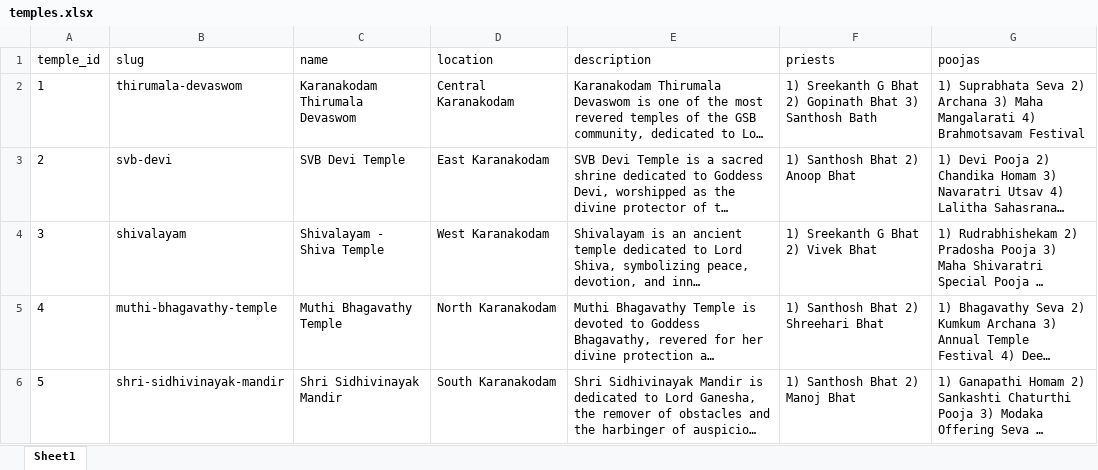
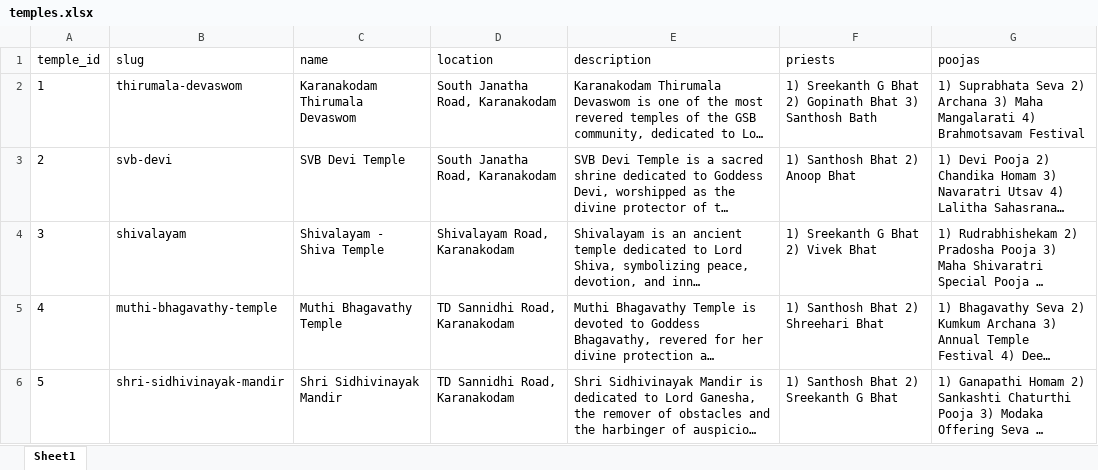
Before and after one commit to SreenathKamath/gsb-community, an Excel workbook: data-sources/temples.xlsx, sheet Sheet1, drawn as a sheet; long unchanged cells end in …; values as stored, in another font and other column widths than the file's, no borders; the diff names each change by its address in the sheet, - before the commit and + after, or states it on an @@ line.

```diff
--- a/data-sources/temples.xlsx (sheet Sheet1)
+++ b/data-sources/temples.xlsx (sheet Sheet1)
-D2 (location): Central Karanakodam
+D2 (location): South Janatha Road, Karanakodam
-D3 (location): East Karanakodam
+D3 (location): South Janatha Road, Karanakodam
-D4 (location): West Karanakodam
+D4 (location): Shivalayam Road, Karanakodam
-D5 (location): North Karanakodam
+D5 (location): TD Sannidhi Road, Karanakodam
-D6 (location): South Karanakodam
+D6 (location): TD Sannidhi Road, Karanakodam
-F6 (priests): 1) Santhosh Bhat 2) Manoj Bhat
+F6 (priests): 1) Santhosh Bhat 2) Sreekanth G Bhat
```
Also changed, not shown: data-sources/community_services.xlsx, data-sources/organization_details.xlsx, 1 other file.
